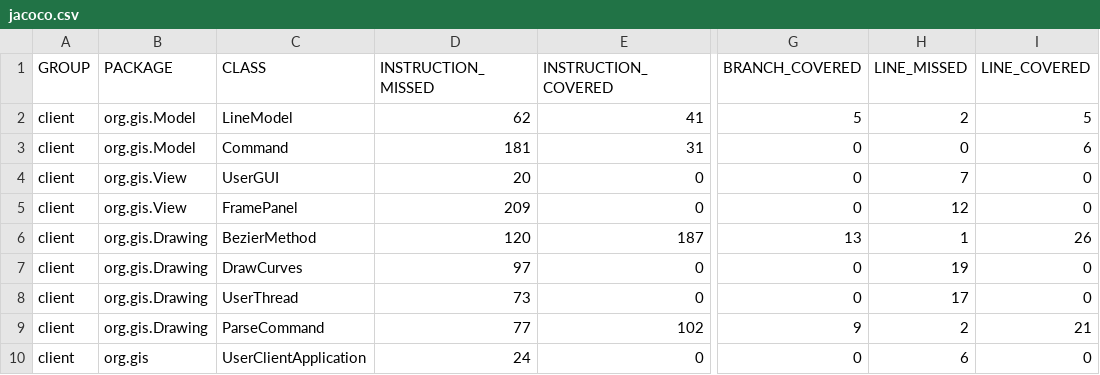
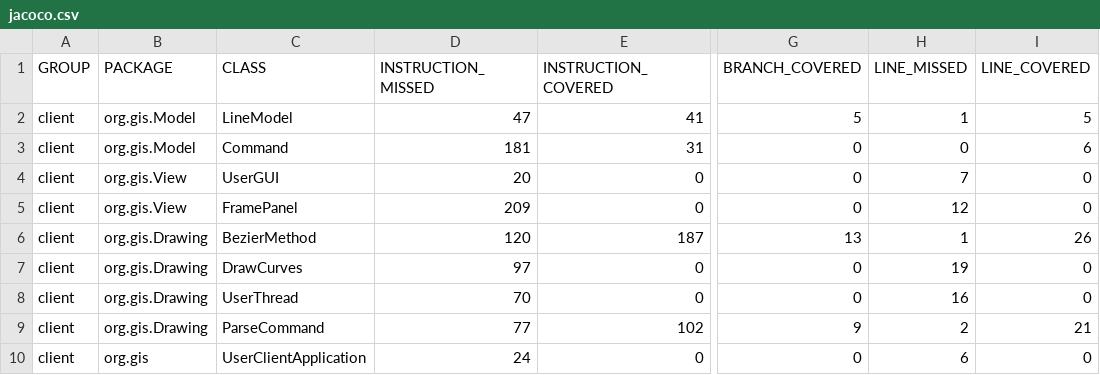
Before and after one commit to skipperokk/SchoolBoardTask, a CSV file: userClient/target/site/jacoco/jacoco.csv, drawn as a sheet; only a part is shown, gaps mark what is left out; the diff names each change by its address in the sheet, - before the commit and + after, or states it on an @@ line.

```diff
--- a/userClient/target/site/jacoco/jacoco.csv
+++ b/userClient/target/site/jacoco/jacoco.csv
-D2 (INSTRUCTION_MISSED): 62
+D2 (INSTRUCTION_MISSED): 47
-H2 (LINE_MISSED): 2
+H2 (LINE_MISSED): 1
-D8 (INSTRUCTION_MISSED): 73
+D8 (INSTRUCTION_MISSED): 70
-H8 (LINE_MISSED): 17
+H8 (LINE_MISSED): 16
```
Also changed, not shown: 32 other files.
